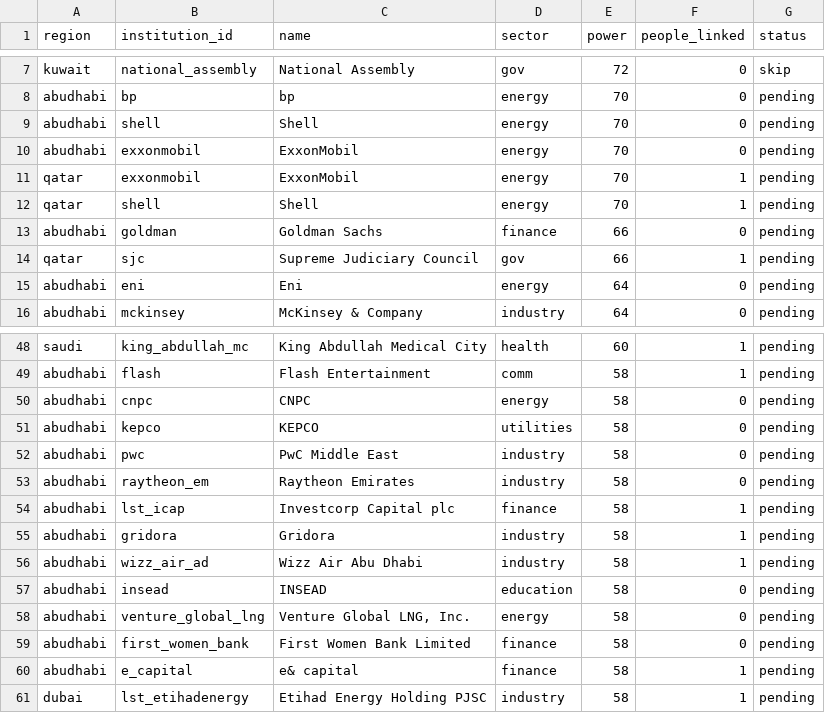
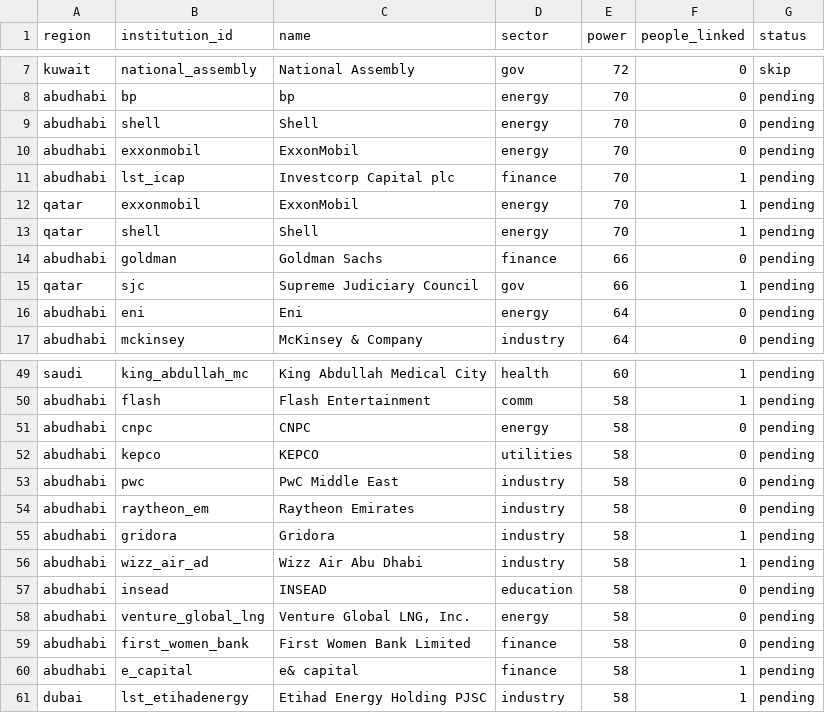
Before and after one commit to qizhangumich/power_network, a CSV file: data/backfill_queue.csv, drawn as a sheet; only a part is shown, gaps mark what is left out; removed rows and columns are numbered as before the commit, all else as after; the diff names each change by its address in the sheet, - before the commit and + after, or states it on an @@ line.

```diff
--- a/data/backfill_queue.csv
+++ b/data/backfill_queue.csv
+row 11: abudhabi | lst_icap | Investcorp Capital plc | finance | 70 | 1 | pending
-row 54: abudhabi | lst_icap | Investcorp Capital plc | finance | 58 | 1 | pending
```
Also changed, not shown: data/institutions.csv, data/roles.csv, 10 other files.
